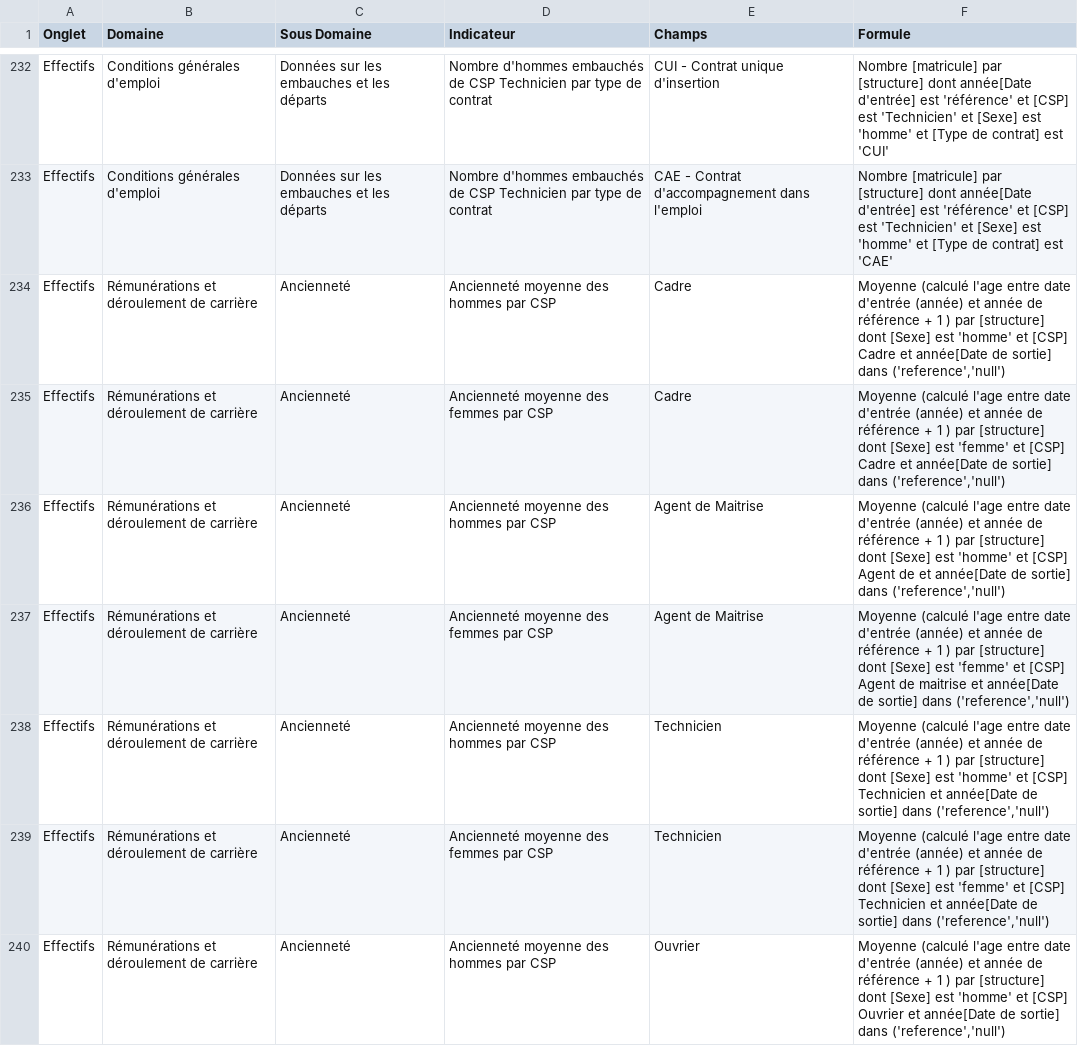
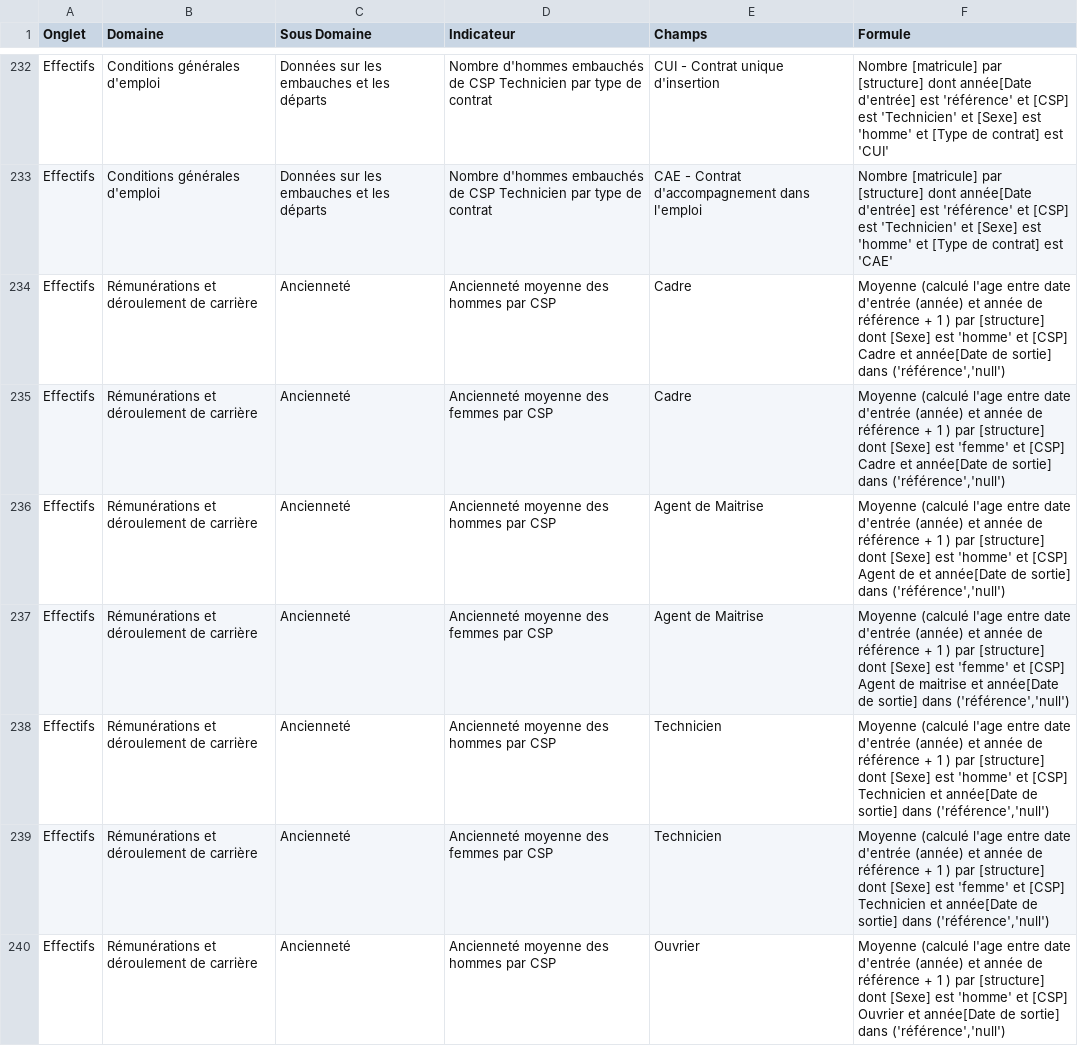
Before and after one commit to alcuin-corp/BDESDoctor, a CSV file: Alcuin.BDES/Ressources/RawIndicators.csv, drawn as a sheet; only a part is shown, gaps mark what is left out; the diff covers the shown part only.

```diff
--- a/Alcuin.BDES/Ressources/RawIndicators.csv
+++ b/Alcuin.BDES/Ressources/RawIndicators.csv
@@ -233,8 +233,8 @@ Effectifs;Conditions générales d'emploi;Données sur les embauches et les dép
 Effectifs;Conditions générales d'emploi;Données sur les embauches et les départs;Nombre d'hommes embauchés de CSP Technicien par type de contrat;CAE - Contrat d'accompagnement dans l'emploi;Nombre [matricule] par [structure] dont année[Date d'entrée] est 'référence' et [CSP] est 'Technicien' et [Sexe] est 'homme' et [Type de contrat] est 'CAE'
-Effectifs;Rémunérations et déroulement de carrière;Ancienneté;Ancienneté moyenne des hommes par CSP;Cadre;Moyenne (calculé l'age entre date d'entrée (année) et année de référence + 1 ) par [structure] dont [Sexe] est 'homme' et [CSP] Cadre  et année[Date de sortie] dans ('reference','null')
-Effectifs;Rémunérations et déroulement de carrière;Ancienneté;Ancienneté moyenne des femmes par CSP;Cadre;Moyenne (calculé l'age entre date d'entrée (année) et année de référence + 1 ) par [structure] dont [Sexe] est 'femme' et [CSP] Cadre et année[Date de sortie] dans ('reference','null')
-Effectifs;Rémunérations et déroulement de carrière;Ancienneté;Ancienneté moyenne des hommes par CSP;Agent de Maitrise;Moyenne (calculé l'age entre date d'entrée (année) et année de référence + 1 ) par [structure] dont [Sexe] est 'homme' et [CSP] Agent de  et année[Date de sortie] dans ('reference','null')
-Effectifs;Rémunérations et déroulement de carrière;Ancienneté;Ancienneté moyenne des femmes par CSP;Agent de Maitrise;Moyenne (calculé l'age entre date d'entrée (année) et année de référence + 1 ) par [structure] dont [Sexe] est 'femme' et [CSP] Agent de maitrise et année[Date de sortie] dans ('reference','null')
-Effectifs;Rémunérations et déroulement de carrière;Ancienneté;Ancienneté moyenne des hommes par CSP;Technicien;Moyenne (calculé l'age entre date d'entrée (année) et année de référence + 1 ) par [structure] dont [Sexe] est 'homme' et [CSP] Technicien et année[Date de sortie] dans ('reference','null')
-Effectifs;Rémunérations et déroulement de carrière;Ancienneté;Ancienneté moyenne des femmes par CSP;Technicien;Moyenne (calculé l'age entre date d'entrée (année) et année de référence + 1 ) par [structure] dont [Sexe] est 'femme' et [CSP] Technicien et année[Date de sortie] dans ('reference','null')
-Effectifs;Rémunérations et déroulement de carrière;Ancienneté;Ancienneté moyenne des hommes par CSP;Ouvrier;Moyenne (calculé l'age entre date d'entrée (année) et année de référence + 1 ) par [structure] dont [Sexe] est 'homme' et [CSP] Ouvrier et année[Date de sortie] dans ('reference','null')
+Effectifs;Rémunérations et déroulement de carrière;Ancienneté;Ancienneté moyenne des hommes par CSP;Cadre;Moyenne (calculé l'age entre date d'entrée (année) et année de référence + 1 ) par [structure] dont [Sexe] est 'homme' et [CSP] Cadre  et année[Date de sortie] dans ('référence','null')
+Effectifs;Rémunérations et déroulement de carrière;Ancienneté;Ancienneté moyenne des femmes par CSP;Cadre;Moyenne (calculé l'age entre date d'entrée (année) et année de référence + 1 ) par [structure] dont [Sexe] est 'femme' et [CSP] Cadre et année[Date de sortie] dans ('référence','null')
+Effectifs;Rémunérations et déroulement de carrière;Ancienneté;Ancienneté moyenne des hommes par CSP;Agent de Maitrise;Moyenne (calculé l'age entre date d'entrée (année) et année de référence + 1 ) par [structure] dont [Sexe] est 'homme' et [CSP] Agent de  et année[Date de sortie] dans ('référence','null')
+Effectifs;Rémunérations et déroulement de carrière;Ancienneté;Ancienneté moyenne des femmes par CSP;Agent de Maitrise;Moyenne (calculé l'age entre date d'entrée (année) et année de référence + 1 ) par [structure] dont [Sexe] est 'femme' et [CSP] Agent de maitrise et année[Date de sortie] dans ('référence','null')
+Effectifs;Rémunérations et déroulement de carrière;Ancienneté;Ancienneté moyenne des hommes par CSP;Technicien;Moyenne (calculé l'age entre date d'entrée (année) et année de référence + 1 ) par [structure] dont [Sexe] est 'homme' et [CSP] Technicien et année[Date de sortie] dans ('référence','null')
+Effectifs;Rémunérations et déroulement de carrière;Ancienneté;Ancienneté moyenne des femmes par CSP;Technicien;Moyenne (calculé l'age entre date d'entrée (année) et année de référence + 1 ) par [structure] dont [Sexe] est 'femme' et [CSP] Technicien et année[Date de sortie] dans ('référence','null')
+Effectifs;Rémunérations et déroulement de carrière;Ancienneté;Ancienneté moyenne des hommes par CSP;Ouvrier;Moyenne (calculé l'age entre date d'entrée (année) et année de référence + 1 ) par [structure] dont [Sexe] est 'homme' et [CSP] Ouvrier et année[Date de sortie] dans ('référence','null')
```
Also changed, not shown: 107 edited cells elsewhere in this file, 35 other files.
